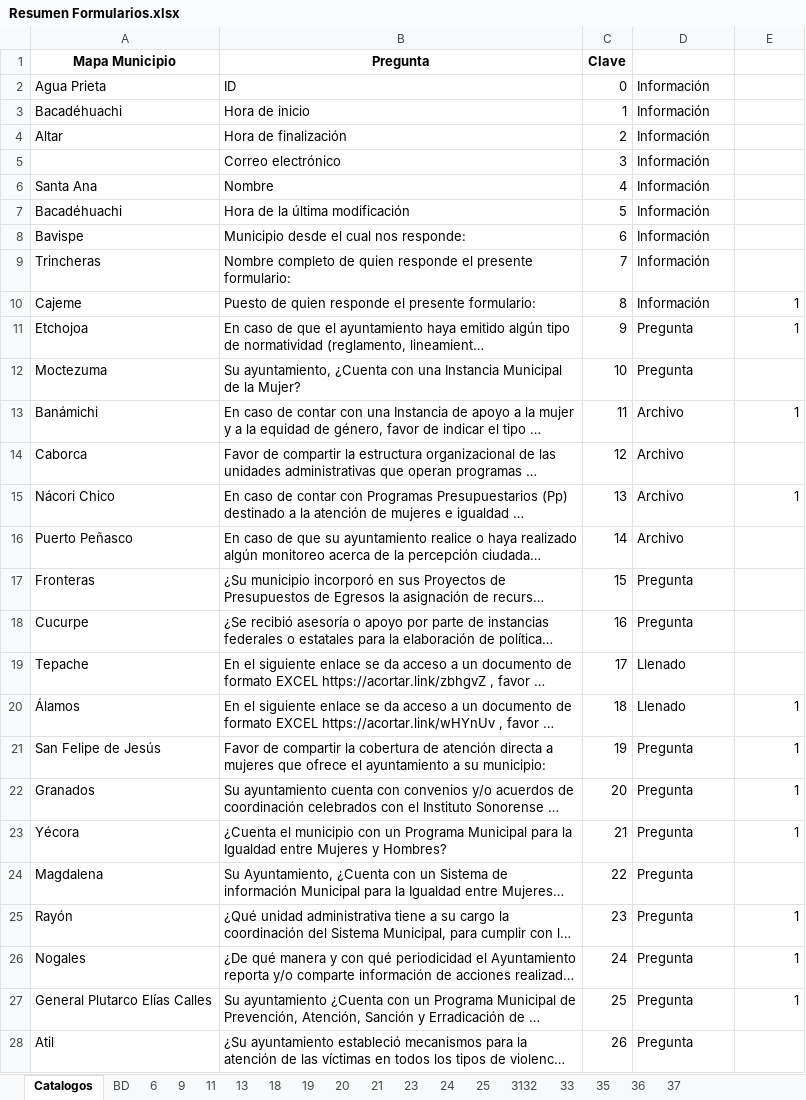
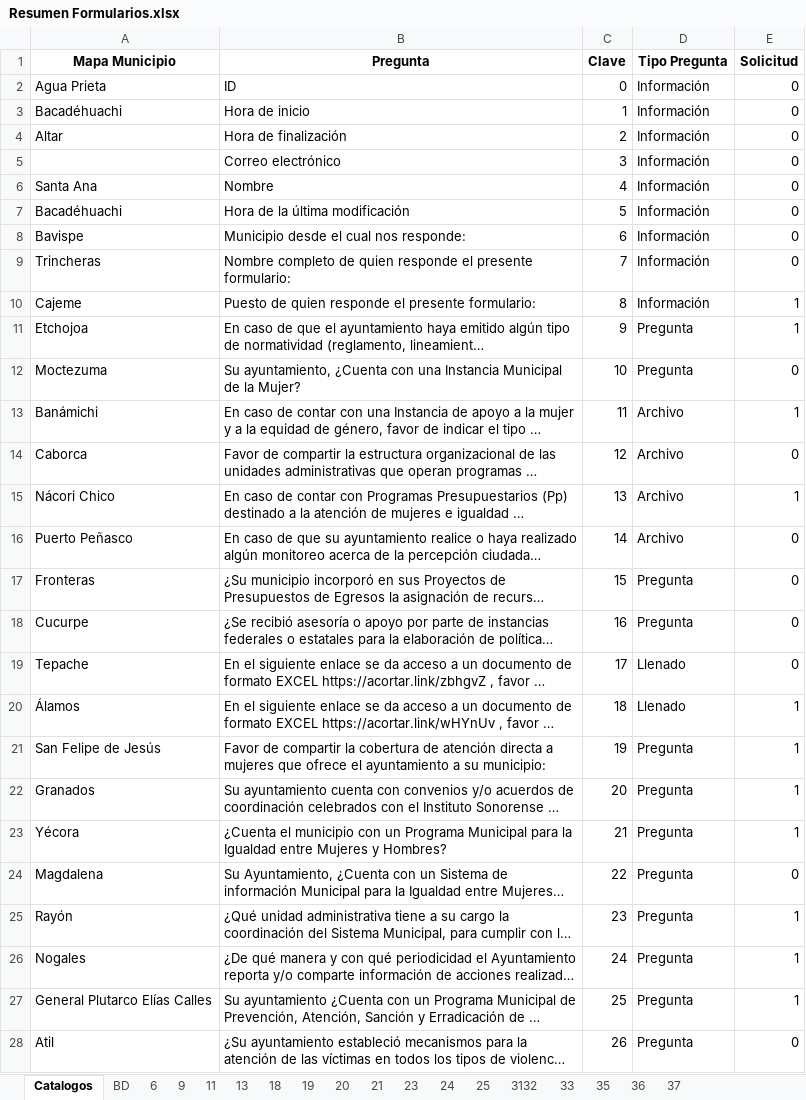
Before and after one commit to Dust1920/Mapper, an Excel workbook: data/Formularios/Resumen Formularios.xlsx, sheet Catalogos, drawn as a sheet; only a part is shown; long unchanged cells end in …; values as stored, in another font and other column widths than the file's, no borders; the diff covers the shown part only; the diff names each change by its address in the sheet, - before the commit and + after, or states it on an @@ line.

```diff
--- a/data/Formularios/Resumen Formularios.xlsx (sheet Catalogos)
+++ b/data/Formularios/Resumen Formularios.xlsx (sheet Catalogos)
-D1: (empty)
+D1: Tipo Pregunta
-E1: (empty)
+E1: Solicitud
-E2:E9 (Solicitud): (empty)
+E2:E9 (Solicitud): 0
-E12 (Solicitud): (empty)
+E12 (Solicitud): 0
-E14 (Solicitud): (empty)
+E14 (Solicitud): 0
-E16:E19 (Solicitud): (empty)
+E16:E19 (Solicitud): 0
-E24 (Solicitud): (empty)
+E24 (Solicitud): 0
-E28 (Solicitud): (empty)
+E28 (Solicitud): 0
```
Also changed, not shown: 7 edited cells elsewhere in this sheet, 12 other files.
